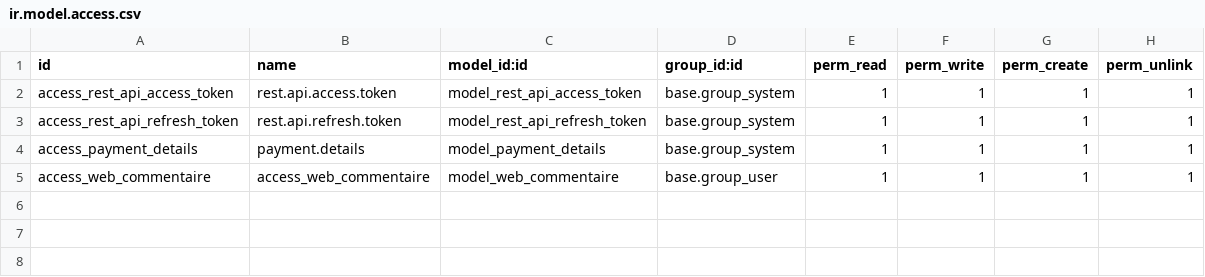
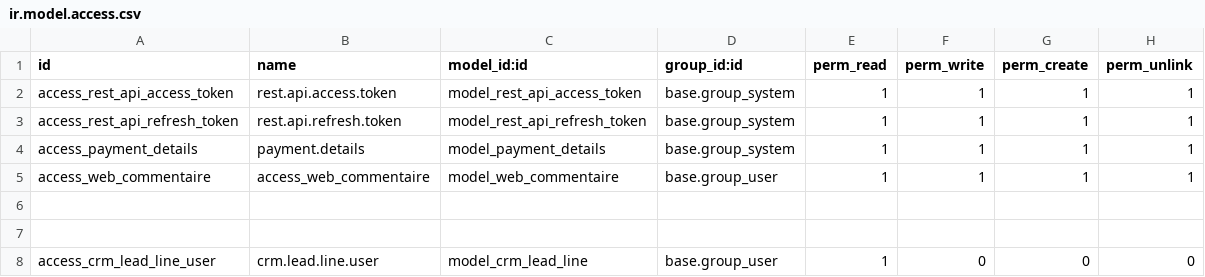
Before and after one commit to moustapha96/res_api_odoo_developpement, a CSV file: security/ir.model.access.csv, drawn as a sheet; the diff names each change by its address in the sheet, - before the commit and + after, or states it on an @@ line.

Commit message:
create crm model

```diff
--- a/security/ir.model.access.csv
+++ b/security/ir.model.access.csv
+row 6: (empty)
+row 7: (empty)
+row 8: access_crm_lead_line_user | crm.lead.line.user | model_crm_lead_line | base.group_user | 1 | 0 | 0 | 0
```
Also changed, not shown: 4 other files.
